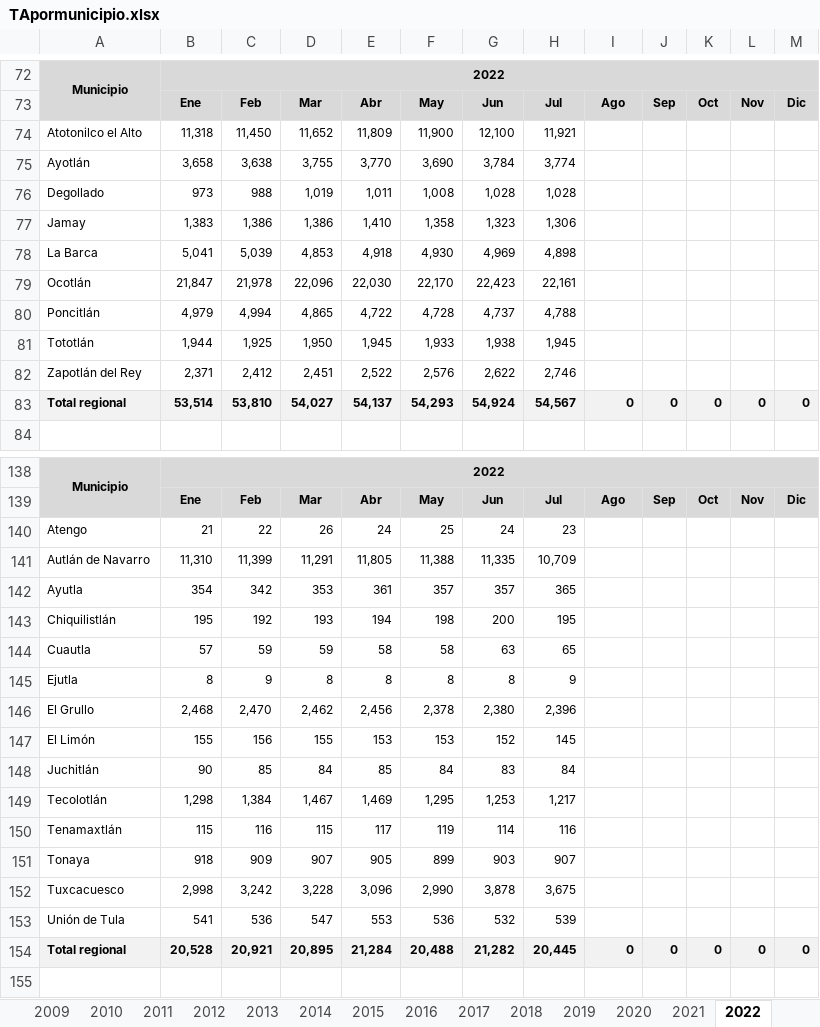
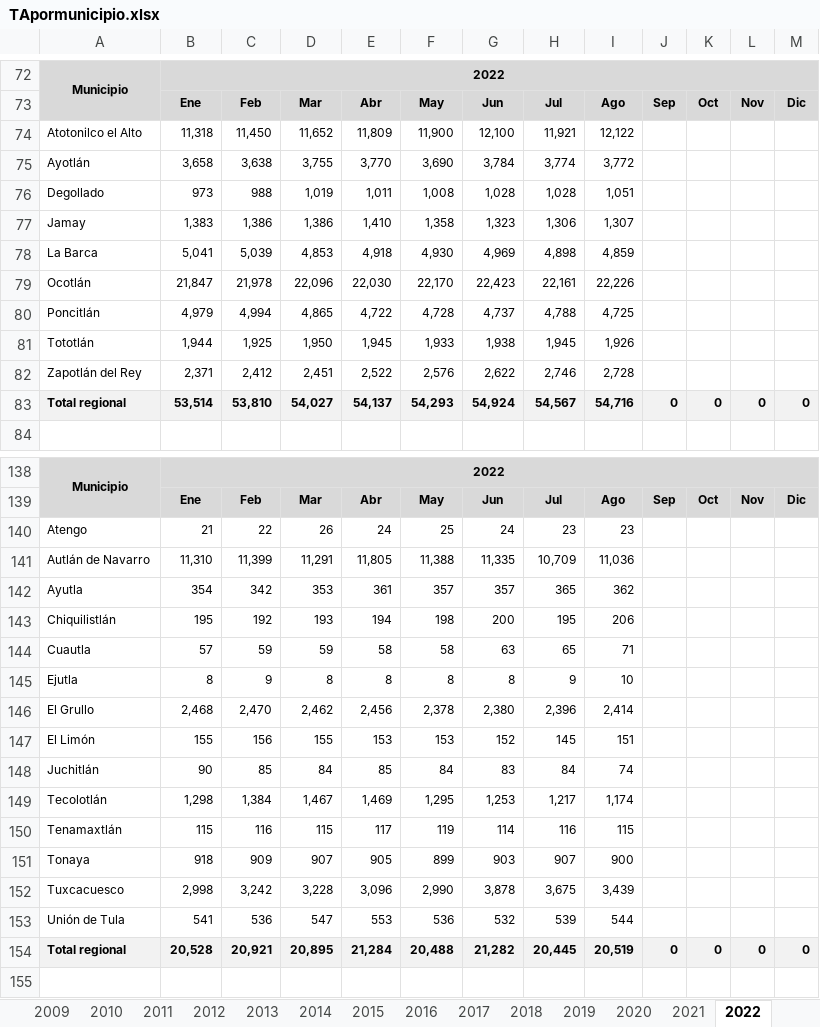
Before and after one commit to DIEEF-IIEG/SIE, an Excel workbook: Tabulados/TApormunicipio.xlsx, sheet 2022, drawn as a sheet; only a part is shown, gaps mark what is left out; values as stored, in another font and other column widths than the file's, no borders; the diff covers the shown part only; the diff names each change by its address in the sheet, - before the commit and + after, or states it on an @@ line.

```diff
--- a/Tabulados/TApormunicipio.xlsx (sheet 2022)
+++ b/Tabulados/TApormunicipio.xlsx (sheet 2022)
-I74: (empty)
+I74: 12,122
-I75: (empty)
+I75: 3,772
-I76: (empty)
+I76: 1,051
-I77: (empty)
+I77: 1,307
-I78: (empty)
+I78: 4,859
-I79: (empty)
+I79: 22,226
-I80: (empty)
+I80: 4,725
-I81: (empty)
+I81: 1,926
-I82: (empty)
+I82: 2,728
-I83: 0
+I83: 54,716
-I140: (empty)
+I140: 23
-I141: (empty)
+I141: 11,036
-I142: (empty)
+I142: 362
-I143: (empty)
+I143: 206
-I144: (empty)
+I144: 71
-I145: (empty)
+I145: 10
-I146: (empty)
+I146: 2,414
-I147: (empty)
+I147: 151
-I148: (empty)
+I148: 74
-I149: (empty)
+I149: 1,174
-I150: (empty)
+I150: 115
-I151: (empty)
+I151: 900
-I152: (empty)
+I152: 3,439
-I153: (empty)
+I153: 544
-I154: 0
+I154: 20,519
```
Also changed, not shown: 113 edited cells elsewhere in this sheet, sheet Resumen, formulas that keep their value, Historicos/ta__entidad.xlsx, Historicos/ta_div_gpo.xlsx, 7 other files.
